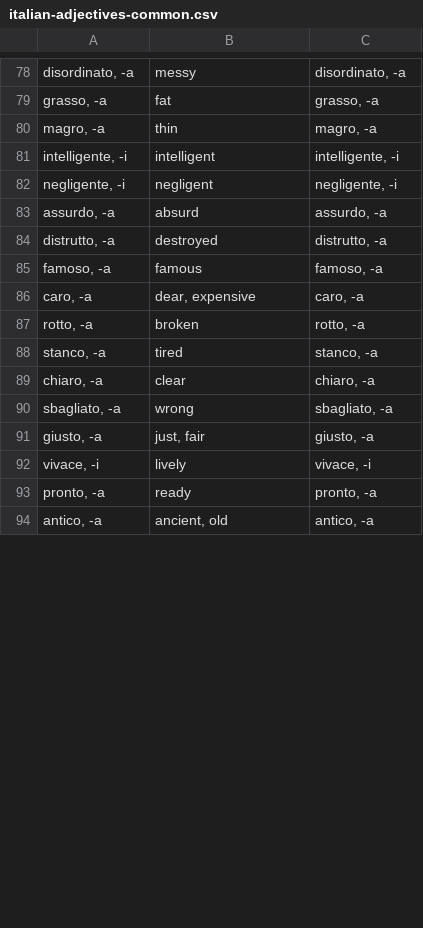
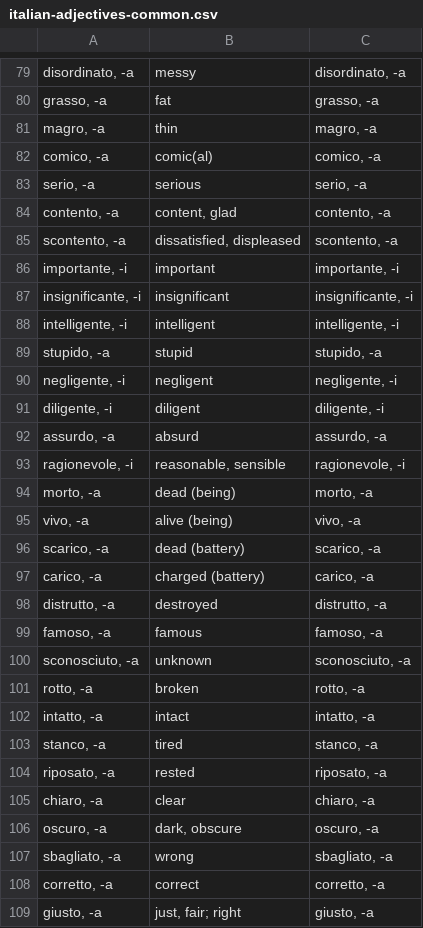
Before and after one commit to devinmiller/italian, a CSV file: flashcards/italian-adjectives-common.csv, drawn as a sheet; only a part is shown, gaps mark what is left out; the shorter side is filled out with more unchanged rows; the diff covers the shown part only.

Commit message:
Adjectives

```diff
--- a/flashcards/italian-adjectives-common.csv
+++ b/flashcards/italian-adjectives-common.csv
@@ -80,12 +81,29 @@
 "magro, -a","thin","magro, -a"
+"comico, -a","comic(al)","comico, -a"
+"serio, -a","serious","serio, -a"
+"contento, -a","content, glad","contento, -a"
+"scontento, -a","dissatisfied, displeased","scontento, -a"
+"importante, -i","important","importante, -i"
+"insignificante, -i","insignificant","insignificante, -i"
 "intelligente, -i","intelligent","intelligente, -i"
+"stupido, -a","stupid","stupido, -a"
 "negligente, -i","negligent","negligente, -i"
+"diligente, -i","diligent","diligente, -i"
 "assurdo, -a","absurd","assurdo, -a"
+"ragionevole, -i","reasonable, sensible","ragionevole, -i"
+"morto, -a","dead (being)","morto, -a"
+"vivo, -a","alive (being)","vivo, -a"
+"scarico, -a","dead (battery)","scarico, -a"
+"carico, -a","charged (battery)","carico, -a"
 "distrutto, -a","destroyed","distrutto, -a"
 "famoso, -a","famous","famoso, -a"
-"caro, -a","dear, expensive","caro, -a"
+"sconosciuto, -a","unknown","sconosciuto, -a"
 "rotto, -a","broken","rotto, -a"
+"intatto, -a","intact","intatto, -a"
 "stanco, -a","tired","stanco, -a"
+"riposato, -a","rested","riposato, -a"
 "chiaro, -a","clear","chiaro, -a"
+"oscuro, -a","dark, obscure","oscuro, -a"
 "sbagliato, -a","wrong","sbagliato, -a"
-"giusto, -a","just, fair","giusto, -a"
+"corretto, -a","correct","corretto, -a"
+"giusto, -a","just, fair; right","giusto, -a"
```
Also changed, not shown: 9 added rows, 4 removed rows and 1 edited cell elsewhere in this file, flashcards/italian-media.csv, 1 other file.
